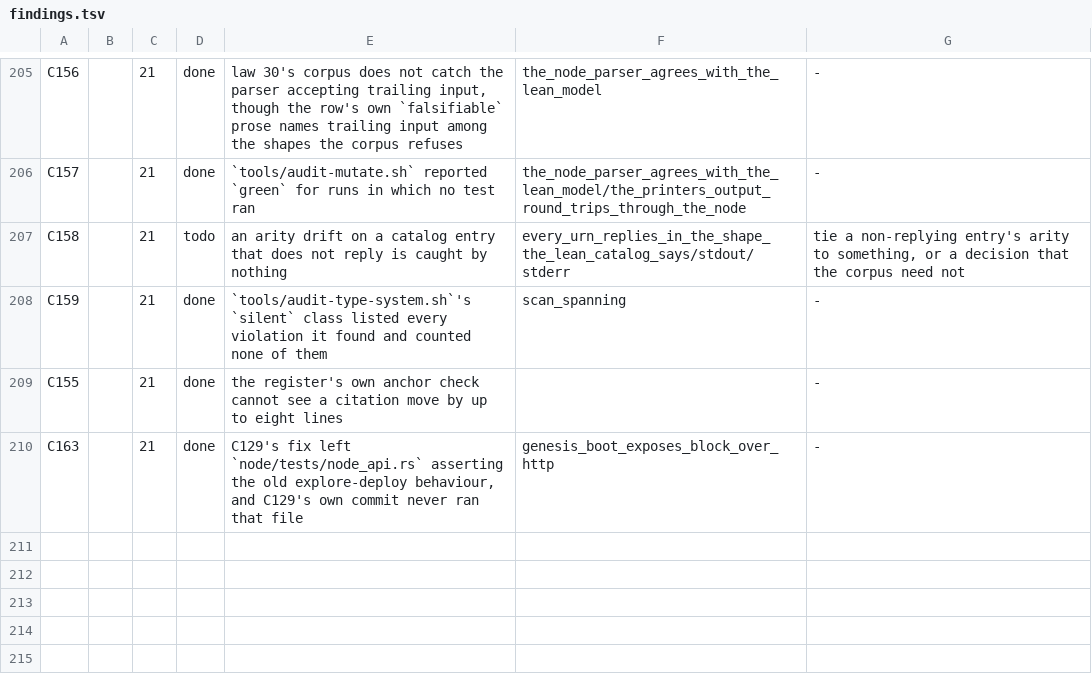
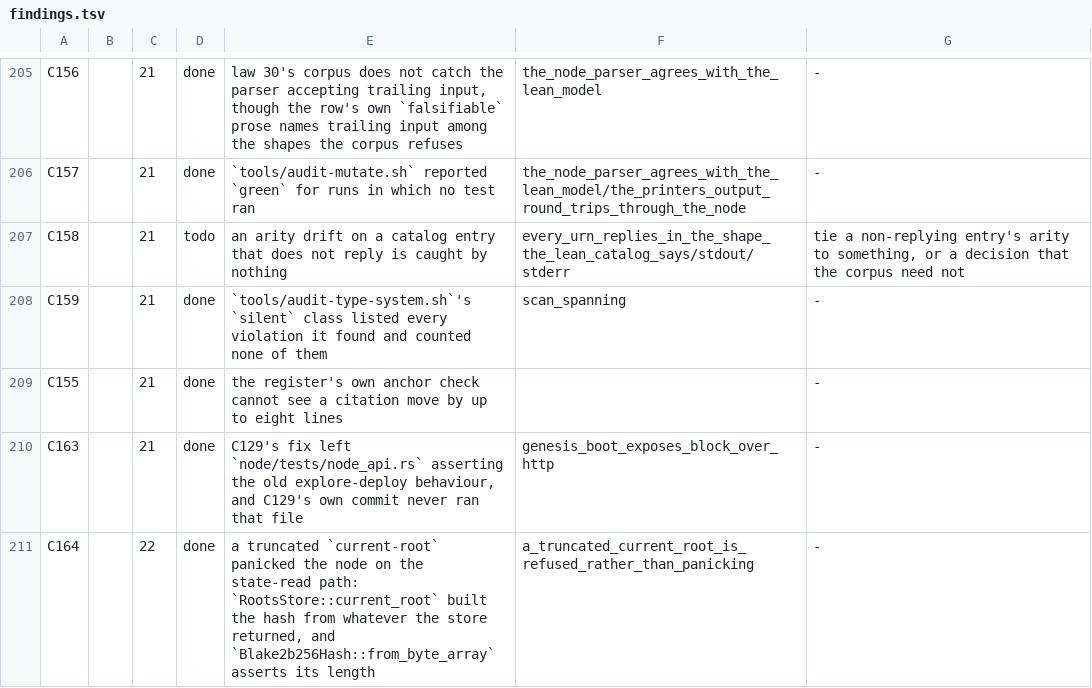
Before and after one commit to aixaria0/rchain-rust, a TSV file: spec/findings.tsv, drawn as a sheet; only a part is shown, gaps mark what is left out; the diff names each change by its address in the sheet, - before the commit and + after, or states it on an @@ line.

```diff
--- a/spec/findings.tsv
+++ b/spec/findings.tsv
+row 211: C164 |  | 22 | done | a truncated `current-root` panicked the node on the state-read path: `RootsStore::current_root` built the hash from whatever the store returned, and `Blake2b256Hash::from_byte_array` asserts its length | a_truncated_current_root_is_refused_rather_than_panicking | -
```
Also changed, not shown: spec/review-ledger.tsv, 3 other files.
